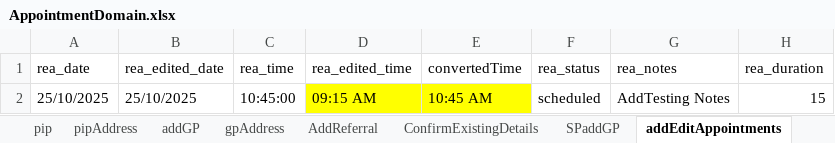
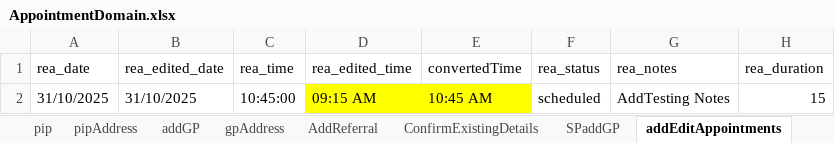
Before and after one commit to manojvyavahare27/ReleaseC4Automation, an Excel workbook: ExcelFiles/AppointmentDomain.xlsx, sheet addEditAppointments, drawn as a sheet; only a part is shown; values as stored, in another font and other column widths than the file's, no borders; the diff names each change by its address in the sheet, - before the commit and + after, or states it on an @@ line.

```diff
--- a/ExcelFiles/AppointmentDomain.xlsx (sheet addEditAppointments)
+++ b/ExcelFiles/AppointmentDomain.xlsx (sheet addEditAppointments)
-A2 (rea_date): 25/10/2025
+A2 (rea_date): 31/10/2025
-B2 (rea_edited_date): 25/10/2025
+B2 (rea_edited_date): 31/10/2025
```
Also changed, not shown: sheet patientIdentifier, sheet rescheduleAppointments, sheet addPatient, sheet appRoomRemoved, sheet CancelBookAppointment, sheet bookNewAppointments, 3 more sheets, ExcelFiles/PatientDomain.xlsx, ExcelFiles/PharmacyDomain.xlsx, 13 other files.
